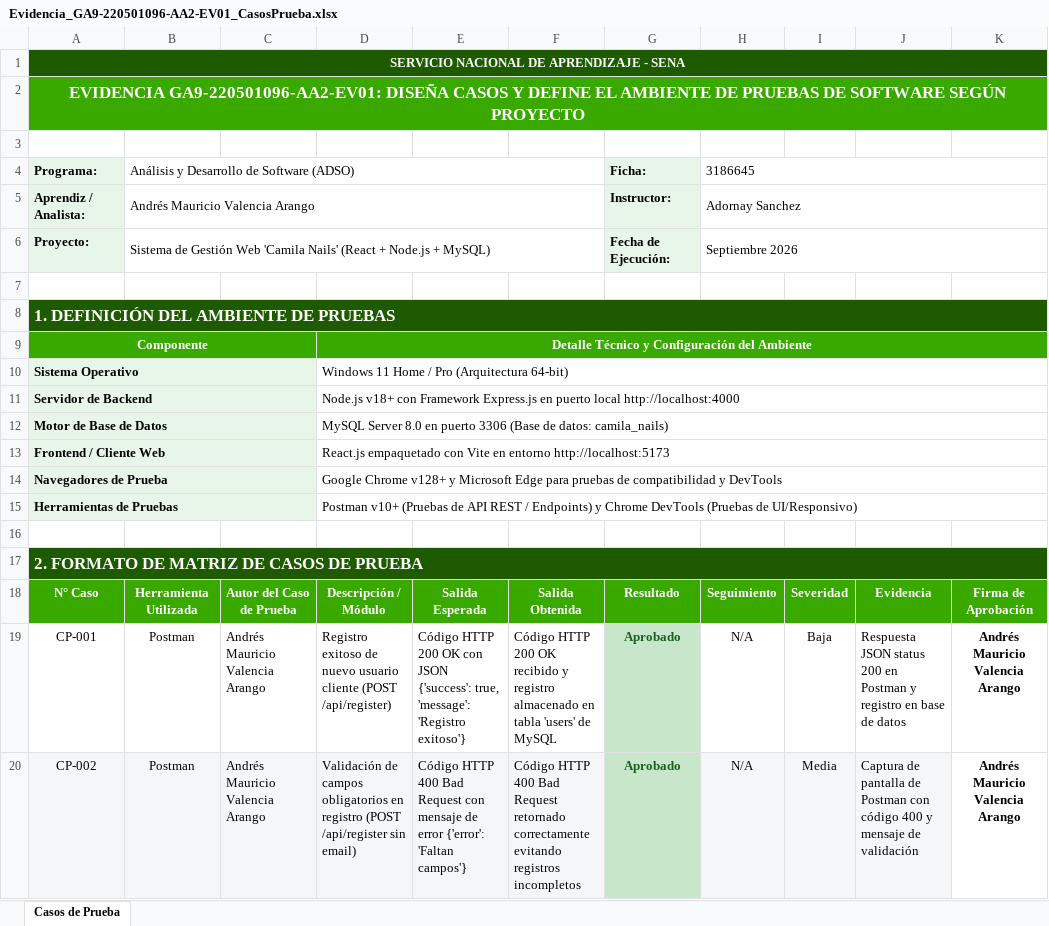
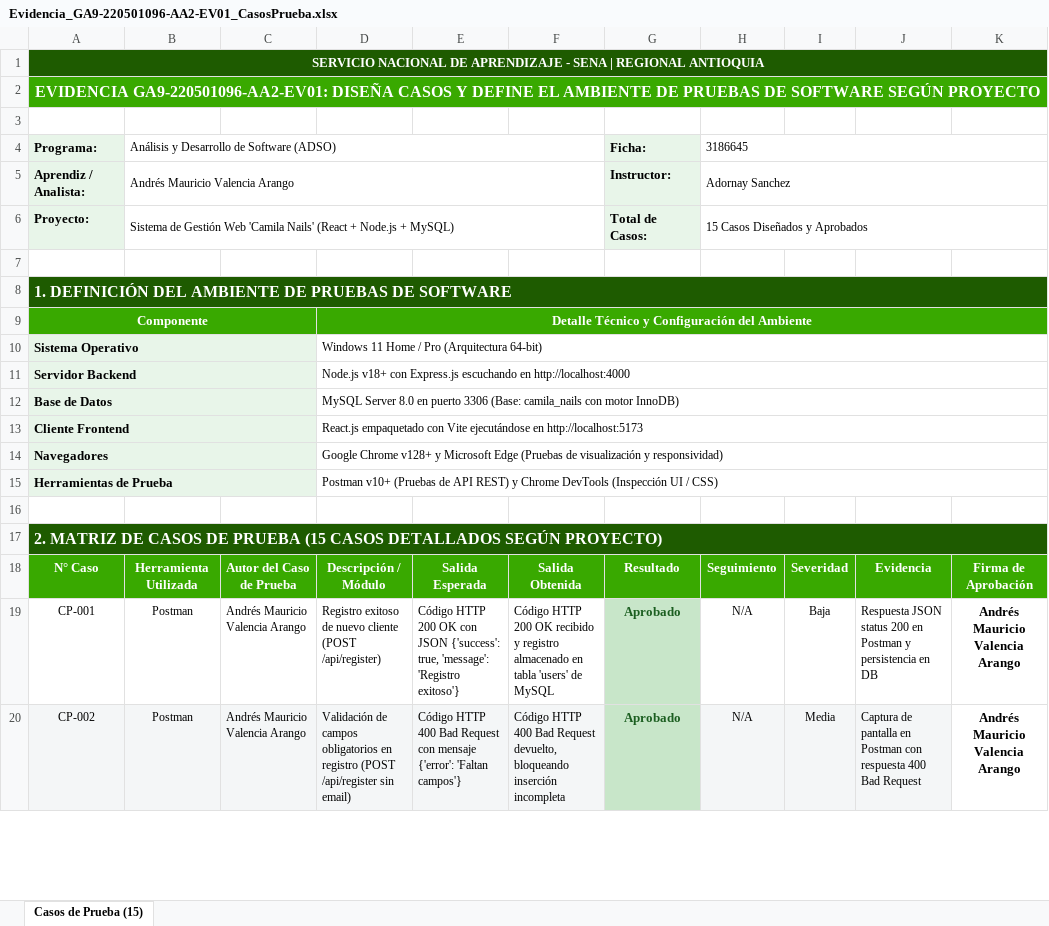
Before and after one commit to knifeblackstore/Camila_nails, an Excel workbook: Evidencia_GA9-220501096-AA2-EV01_CasosPrueba.xlsx, sheet Casos de Prueba (15), drawn as a sheet; only a part is shown; values as stored, in another font and other column widths than the file's, no borders; removed rows and columns are numbered as before the commit, all else as after; the diff covers the shown part only; the diff names each change by its address in the sheet, - before the commit and + after, or states it on an @@ line.

```diff
--- a/Evidencia_GA9-220501096-AA2-EV01_CasosPrueba.xlsx (sheet Casos de Prueba (15))
+++ b/Evidencia_GA9-220501096-AA2-EV01_CasosPrueba.xlsx (sheet Casos de Prueba (15))
-sheet tab: Casos de Prueba
+sheet tab: Casos de Prueba (15)
-A1: …- SENA
+A1: …- SENA | REGIONAL ANTIOQUIA
@@ A2 text size: smaller @@
@@ B4:B6 text size: smaller @@
@@ H4:H6 text size: smaller @@
-G6: Fecha de Ejecución:
+G6: Total de Casos:
-H6: Septiembre 2026
+H6: 15 Casos Diseñados y Aprobados
-A8: 1. DEFINICIÓN DEL AMBIENTE DE PRUEBAS
+A8: 1. DEFINICIÓN DEL AMBIENTE DE PRUEBAS DE SOFTWARE
@@ A8 text size: smaller @@
@@ D10:D11 text size: smaller @@
-A11: Servidor de Backend
+A11: Servidor Backend
-D11: …v18+ con Framework Express.js en puerto local http://localhost:4000
+D11: …v18+ con Express.js escuchando en http://localhost:4000
-row 12: Motor de Base de Datos |  |  | MySQL Server 8.0 en puerto 3306 (Base de datos: camila_nails)
+row 12: Base de Datos |  |  | MySQL Server 8.0 en puerto 3306 (Base: camila_nails con motor InnoDB)
-A13: Frontend / Cliente Web
+A13: Cliente Frontend
-D13: …con Vite en entorno http://localhost:5173
+D13: …con Vite ejecutándose en http://localhost:5173
@@ D13 text size: smaller @@
-row 14: Navegadores de Prueba |  |  | Google Chrome v128+ y Microsoft Edge para pruebas de compatibilidad y DevTools
+row 14: Navegadores |  |  | Google Chrome v128+ y Microsoft Edge (Pruebas de visualización y responsividad)
-A15: Herramientas de Pruebas
+A15: Herramientas de Prueba
-D15: …de API REST / Endpoints) y Chrome DevTools (Pruebas de UI/Responsivo)
+D15: …de API REST) y Chrome DevTools (Inspección UI / CSS)
@@ D15 text size: smaller @@
-A17: 2. FORMATO DE MATRIZ DE CASOS DE PRUEBA
+A17: 2. MATRIZ DE CASOS DE PRUEBA (15 CASOS DETALLADOS SEGÚN PROYECTO)
@@ A17 text size: smaller @@
@@ A19:F20 text size: smaller @@
-D19: …de nuevo usuario cliente (POST…
+D19: …de nuevo cliente (POST…
@@ H19:J20 text size: smaller @@
-J19: …Postman y registro en base de datos
+J19: …Postman y persistencia en DB
-E20: …con mensaje de error {'error': 'Faltan…
+E20: …con mensaje {'error': 'Faltan…
-F20: …Bad Request retornado correctamente evitando registros incompletos
+F20: …Bad Request devuelto, bloqueando inserción incompleta
-J20: …de pantalla de Postman con código 400 y mensaje de validación
+J20: …de pantalla en Postman con respuesta 400 Bad Request
```
Also changed, not shown: 7 added rows, 32 edited cells and cell formats elsewhere in this sheet, 3 other files.
